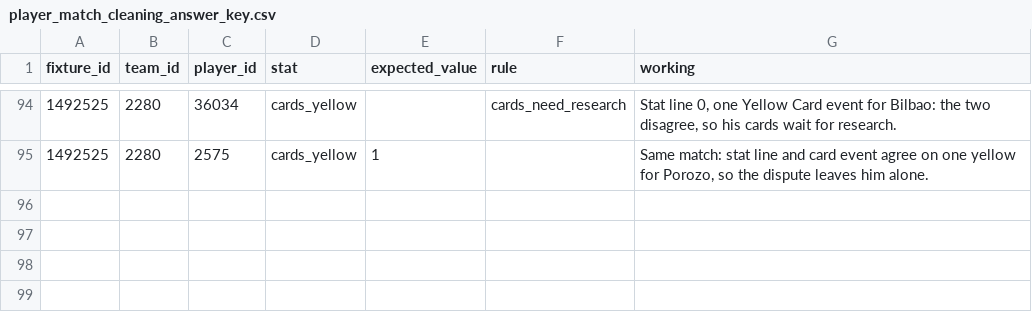
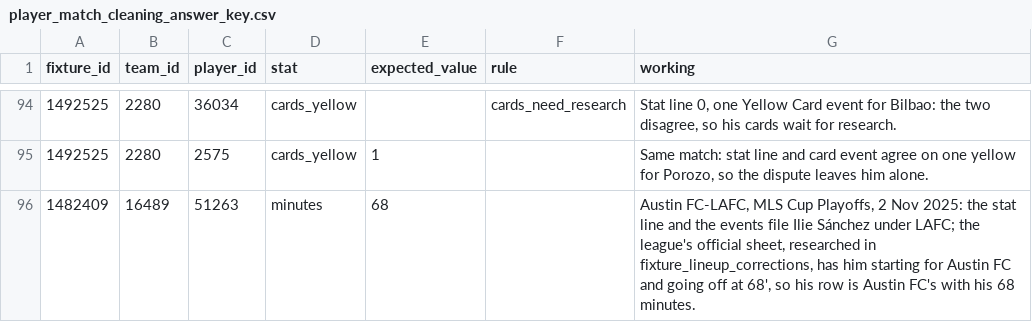
Before and after one commit to ramialfahham/football-data-pipeline, a CSV file: dbt_project/seeds/player_match_cleaning_answer_key.csv, drawn as a sheet; only a part is shown, gaps mark what is left out.

```diff
--- a/dbt_project/seeds/player_match_cleaning_answer_key.csv
+++ b/dbt_project/seeds/player_match_cleaning_answer_key.csv
@@ -95 +95,2 @@ fixture_id,team_id,player_id,stat,expected_value,rule,working
 1492525,2280,2575,cards_yellow,1,,"Same match: stat line and card event agree on one yellow for Porozo, so the dispute leaves him alone."
+1482409,16489,51263,minutes,68,,"Austin FC-LAFC, MLS Cup Playoffs, 2 Nov 2025: the stat line and the events file Ilie Sánchez under LAFC; the league's official sheet, researched in fixture_lineup_corrections, has him starting for Austin FC and going off at 68', so his row is Austin FC's with his 68 minutes."
```
Also changed, not shown: 12 other files.
